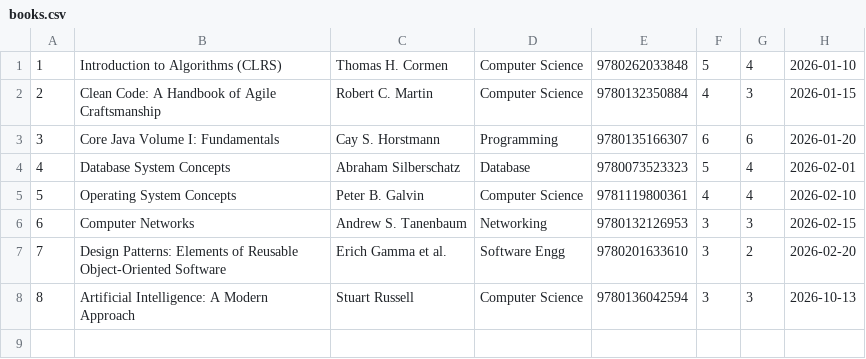
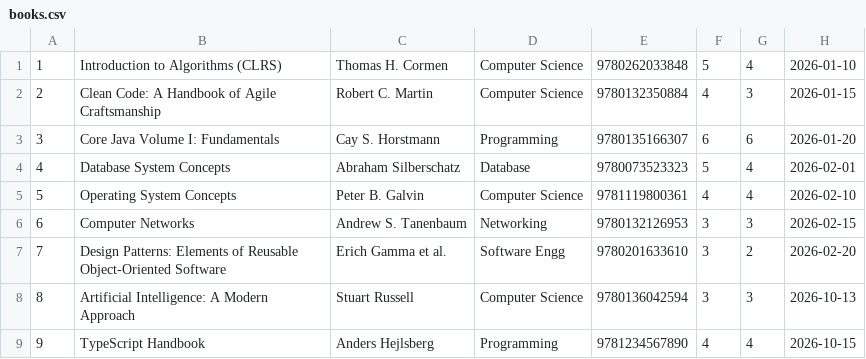
Before and after one commit to aadityaa-gupta/Mini-Project, a CSV file: data/books.csv, drawn as a sheet.

```diff
--- a/data/books.csv
+++ b/data/books.csv
@@ -8 +8,2 @@
 "8","Artificial Intelligence: A Modern Approach","Stuart Russell","Computer Science","9780136042594",3,3,"2026-10-13"
+"9","TypeScript Handbook","Anders Hejlsberg","Programming","9781234567890",4,4,"2026-10-15"
```
Also changed, not shown: data/transactions.csv, 38 other files.
